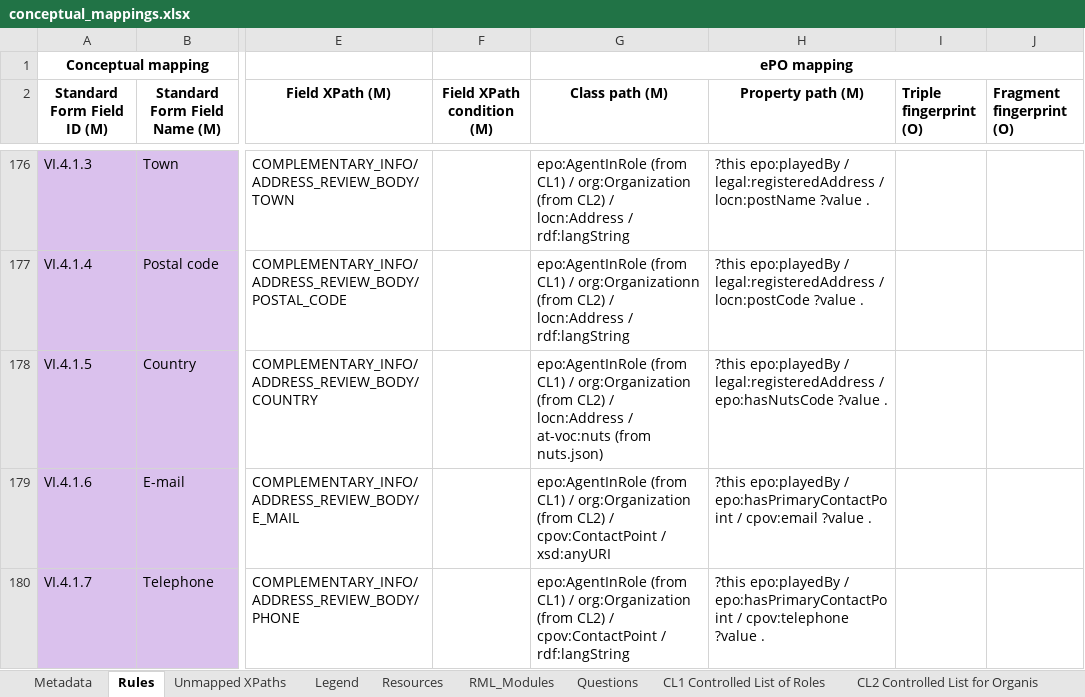
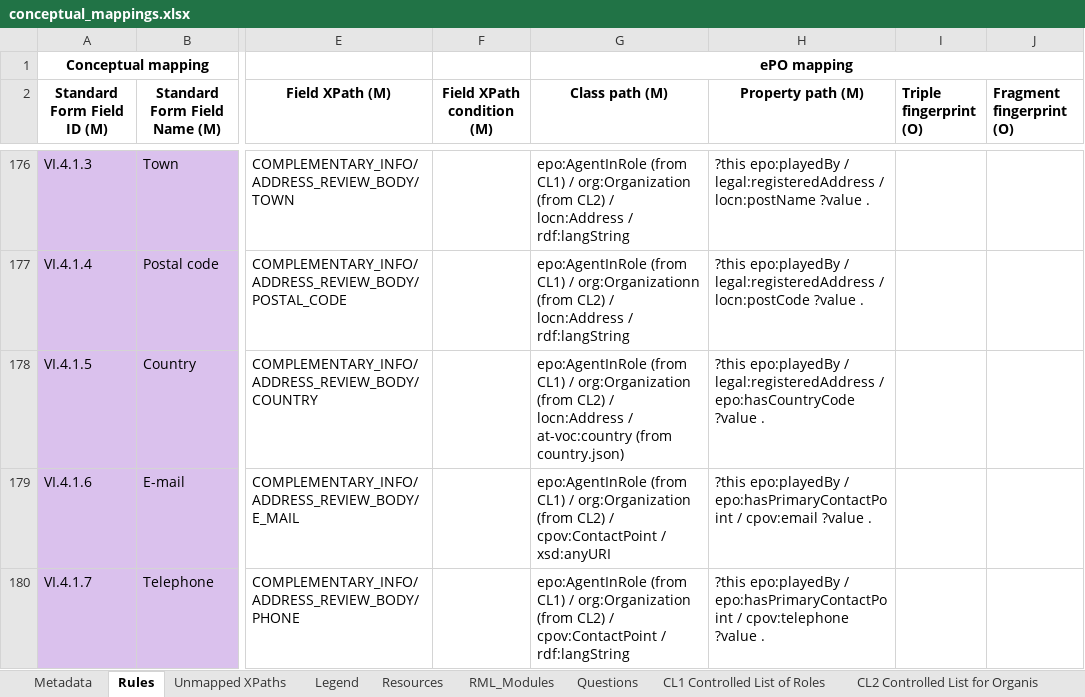
Before and after one commit to OP-TED/ted-rdf-mapping, an Excel workbook: mappings/package_F03/transformation/conceptual_mappings.xlsx, sheet Rules, drawn as a sheet; only a part is shown, gaps mark what is left out; values as stored, in another font and other column widths than the file's, no borders; charts and pictures and conditional formats not drawn; the diff covers the shown part only; the diff names each change by its address in the sheet, - before the commit and + after, or states it on an @@ line.

```diff
--- a/mappings/package_F03/transformation/conceptual_mappings.xlsx (sheet Rules)
+++ b/mappings/package_F03/transformation/conceptual_mappings.xlsx (sheet Rules)
-G178 (Class path (M)): …locn:Address / at-voc:nuts (from nuts.json)
+G178 (Class path (M)): …locn:Address / at-voc:country (from country.json)
-H178 (Property path (M)): …legal:registeredAddress / epo:hasNutsCode ?value .
+H178 (Property path (M)): …legal:registeredAddress / epo:hasCountryCode ?value .
```
Also changed, not shown: 4 edited cells elsewhere in this sheet, sheet Metadata, 1 other file.
